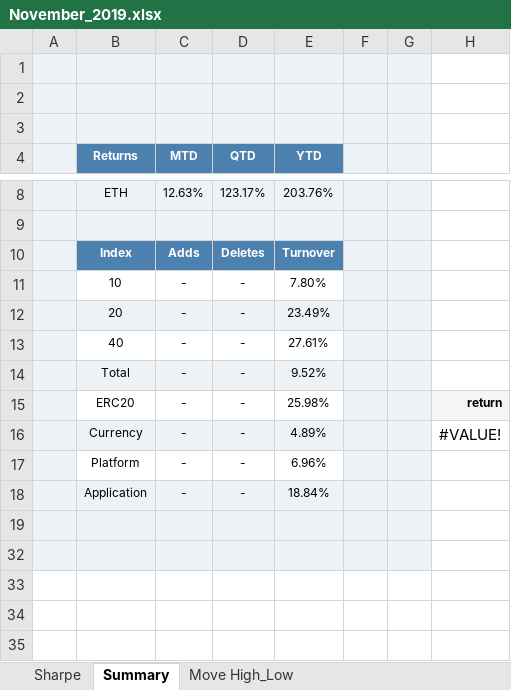
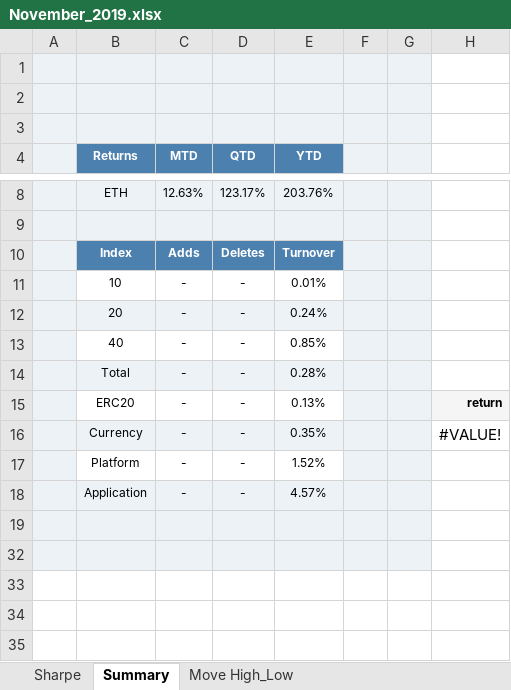
Before and after one commit to coinmetrics/bcindex, an Excel workbook: utils/rebalance_tools/blog_posts/November_2019.xlsx, sheet Summary, drawn as a sheet; only a part is shown, gaps mark what is left out; values as stored, in another font and other column widths than the file's, no borders; conditional formats not drawn; the diff names each change by its address in the sheet, - before the commit and + after, or states it on an @@ line.

```diff
--- a/utils/rebalance_tools/blog_posts/November_2019.xlsx (sheet Summary)
+++ b/utils/rebalance_tools/blog_posts/November_2019.xlsx (sheet Summary)
-E11 (YTD): 7.80%
+E11 (YTD): 0.01%
-E12 (YTD): 23.49%
+E12 (YTD): 0.24%
-E13 (YTD): 27.61%
+E13 (YTD): 0.85%
-E14 (YTD): 9.52%
+E14 (YTD): 0.28%
-E15 (YTD): 25.98%
+E15 (YTD): 0.13%
-E16 (YTD): 4.89%
+E16 (YTD): 0.35%
-E17 (YTD): 6.96%
+E17 (YTD): 1.52%
-E18 (YTD): 18.84%
+E18 (YTD): 4.57%
```
Also changed, not shown: 1 other file.
